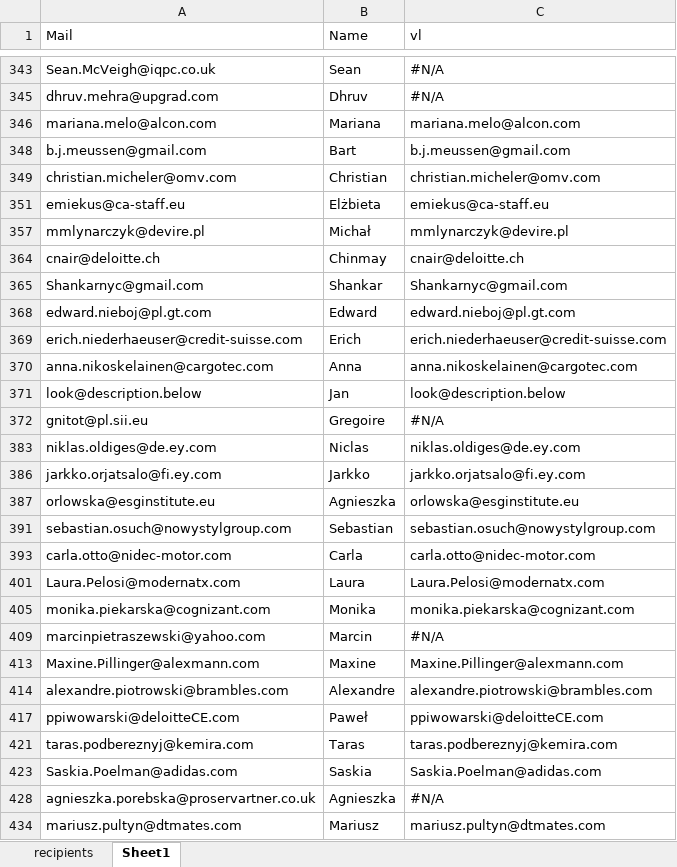
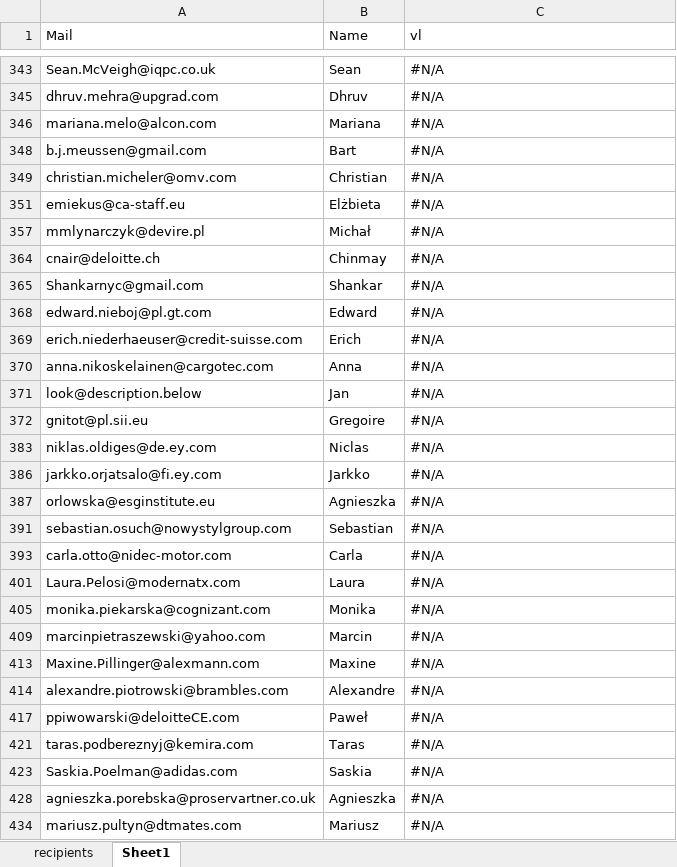
Before and after one commit to PLR06157/Adaptive_assistant, an Excel workbook: 1_mailing/2026_05_AI_Academy/ai_academy.xlsx, sheet Sheet1, drawn as a sheet; only a part is shown, gaps mark what is left out; values as stored, in another font and other column widths than the file's, no cell formats; the diff covers the shown part only; the diff names each change by its address in the sheet, - before the commit and + after, or states it on an @@ line.

```diff
--- a/1_mailing/2026_05_AI_Academy/ai_academy.xlsx (sheet Sheet1)
+++ b/1_mailing/2026_05_AI_Academy/ai_academy.xlsx (sheet Sheet1)
-C346 (vl): mariana.melo@alcon.com
+C346 (vl): #N/A
-C348 (vl): b.j.meussen@gmail.com
+C348 (vl): #N/A
-C349 (vl): christian.micheler@omv.com
+C349 (vl): #N/A
-C351 (vl): emiekus@ca-staff.eu
+C351 (vl): #N/A
-C357 (vl): mmlynarczyk@devire.pl
+C357 (vl): #N/A
-C364 (vl): cnair@deloitte.ch
+C364 (vl): #N/A
-C365 (vl): Shankarnyc@gmail.com
+C365 (vl): #N/A
-C368 (vl): edward.nieboj@pl.gt.com
+C368 (vl): #N/A
-C369 (vl): erich.niederhaeuser@credit-suisse.com
+C369 (vl): #N/A
-C370 (vl): anna.nikoskelainen@cargotec.com
+C370 (vl): #N/A
-C371 (vl): look@description.below
+C371 (vl): #N/A
-C383 (vl): niklas.oldiges@de.ey.com
+C383 (vl): #N/A
-C386 (vl): jarkko.orjatsalo@fi.ey.com
+C386 (vl): #N/A
-C387 (vl): orlowska@esginstitute.eu
+C387 (vl): #N/A
-C391 (vl): sebastian.osuch@nowystylgroup.com
+C391 (vl): #N/A
-C393 (vl): carla.otto@nidec-motor.com
+C393 (vl): #N/A
-C401 (vl): Laura.Pelosi@modernatx.com
+C401 (vl): #N/A
-C405 (vl): monika.piekarska@cognizant.com
+C405 (vl): #N/A
-C413 (vl): Maxine.Pillinger@alexmann.com
+C413 (vl): #N/A
-C414 (vl): alexandre.piotrowski@brambles.com
+C414 (vl): #N/A
-C417 (vl): ppiwowarski@deloitteCE.com
+C417 (vl): #N/A
-C421 (vl): taras.podbereznyj@kemira.com
+C421 (vl): #N/A
-C423 (vl): Saskia.Poelman@adidas.com
+C423 (vl): #N/A
-C434 (vl): mariusz.pultyn@dtmates.com
+C434 (vl): #N/A
```
Also changed, not shown: 71 edited cells elsewhere in this sheet, sheet recipients, cell formats, hidden cells, 1_mailing/2026_06_GBS_Lions_AI2/gbs_lions_ai2_oryg.xlsx, 5 other files.
